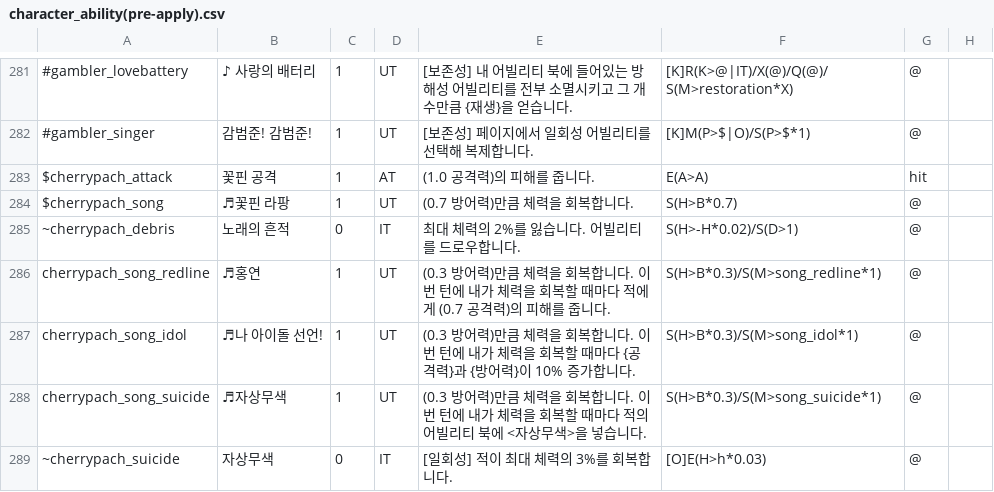
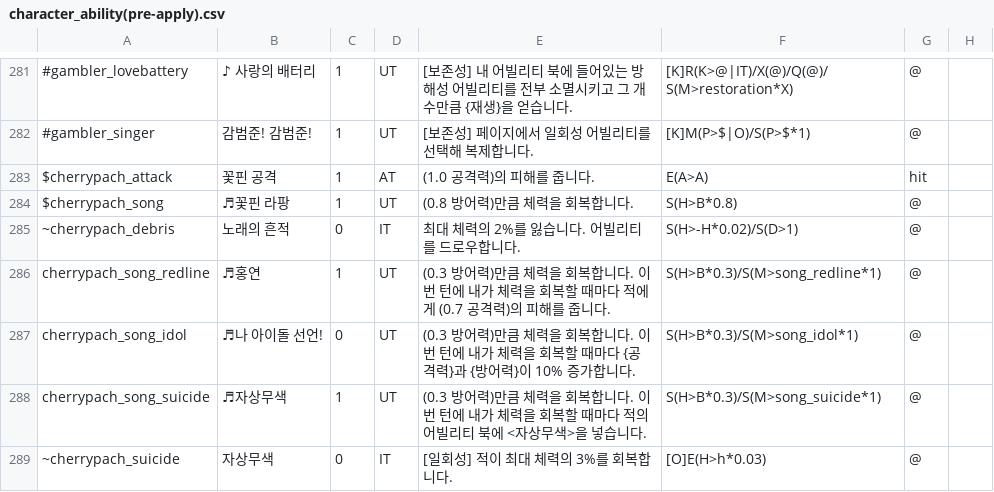
Before and after one commit to RMKroar/Streamers-Rise, a CSV file: character_ability(pre-apply).csv, drawn as a sheet; only a part is shown, gaps mark what is left out; the diff covers the shown part only; the diff names each change by its address in the sheet, - before the commit and + after, or states it on an @@ line.

Commit message:
Update character_ability(pre-apply).csv

```diff
--- a/character_ability(pre-apply).csv
+++ b/character_ability(pre-apply).csv
-E284: (0.7 방어력)만큼 체력을 회복합니다.
+E284: (0.8 방어력)만큼 체력을 회복합니다.
-F284: S(H>B*0.7)
+F284: S(H>B*0.8)
-C287: 1
+C287: 0
```
Also changed, not shown: 12 edited cells elsewhere in this file.
